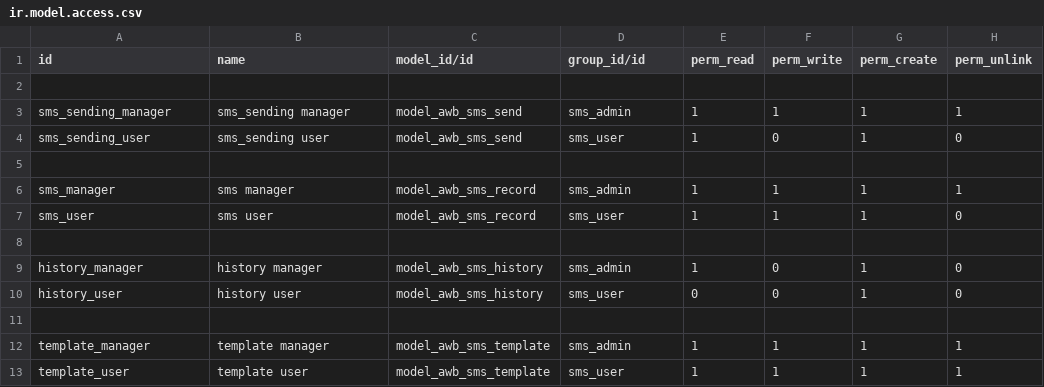
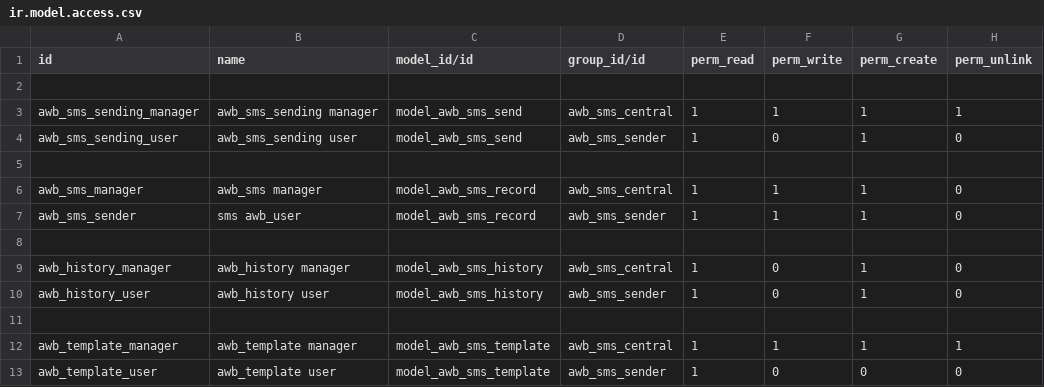
Before and after one commit to awbjaz/pavi-sms-071421, a CSV file: awb_generic_sms/security/ir.model.access.csv, drawn as a sheet.

```diff
--- a/awb_generic_sms/security/ir.model.access.csv
+++ b/awb_generic_sms/security/ir.model.access.csv
@@ -2,12 +2,12 @@ id,name,model_id/id,group_id/id,perm_read,perm_write,perm_create,perm_unlink
 
-sms_sending_manager,sms_sending manager,model_awb_sms_send,sms_admin,1,1,1,1
-sms_sending_user,sms_sending user,model_awb_sms_send,sms_user,1,0,1,0
+awb_sms_sending_manager,awb_sms_sending manager,model_awb_sms_send,awb_sms_central,1,1,1,1
+awb_sms_sending_user,awb_sms_sending user,model_awb_sms_send,awb_sms_sender,1,0,1,0
 
-sms_manager,sms manager,model_awb_sms_record,sms_admin,1,1,1,1
-sms_user,sms user,model_awb_sms_record,sms_user,1,1,1,0
+awb_sms_manager,awb_sms manager,model_awb_sms_record,awb_sms_central,1,1,1,0
+awb_sms_sender,sms awb_user,model_awb_sms_record,awb_sms_sender,1,1,1,0
 
-history_manager,history manager,model_awb_sms_history,sms_admin,1,0,1,0
-history_user,history user,model_awb_sms_history,sms_user,0,0,1,0
+awb_history_manager,awb_history manager,model_awb_sms_history,awb_sms_central,1,0,1,0
+awb_history_user,awb_history user,model_awb_sms_history,awb_sms_sender,1,0,1,0
 
-template_manager,template manager,model_awb_sms_template,sms_admin,1,1,1,1
-template_user,template user,model_awb_sms_template,sms_user,1,1,1,1
+awb_template_manager,awb_template manager,model_awb_sms_template,awb_sms_central,1,1,1,1
+awb_template_user,awb_template user,model_awb_sms_template,awb_sms_sender,1,0,0,0
```
Also changed, not shown: 27 other files.
